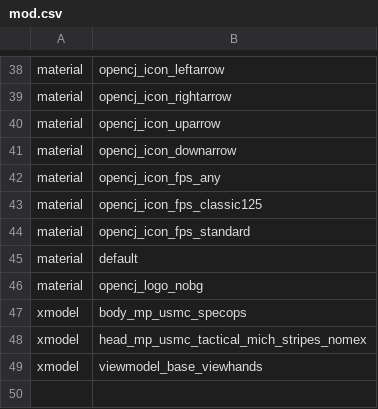
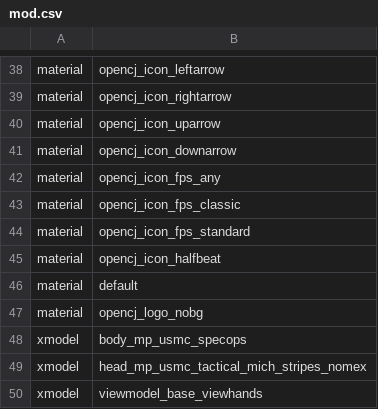
Before and after one commit to OpenCJ-org/opencj-core, a CSV file: cod4/mod.csv, drawn as a sheet; only a part is shown, gaps mark what is left out.

Commit message:
Feature: filter halfbeat

```diff
--- a/cod4/mod.csv
+++ b/cod4/mod.csv
@@ -42,4 +42,5 @@ material,opencj_icon_downarrow
 material,opencj_icon_fps_any
-material,opencj_icon_fps_classic125
+material,opencj_icon_fps_classic
 material,opencj_icon_fps_standard
+material,opencj_icon_halfbeat
 material,default
```
Also changed, not shown: 23 other files.
